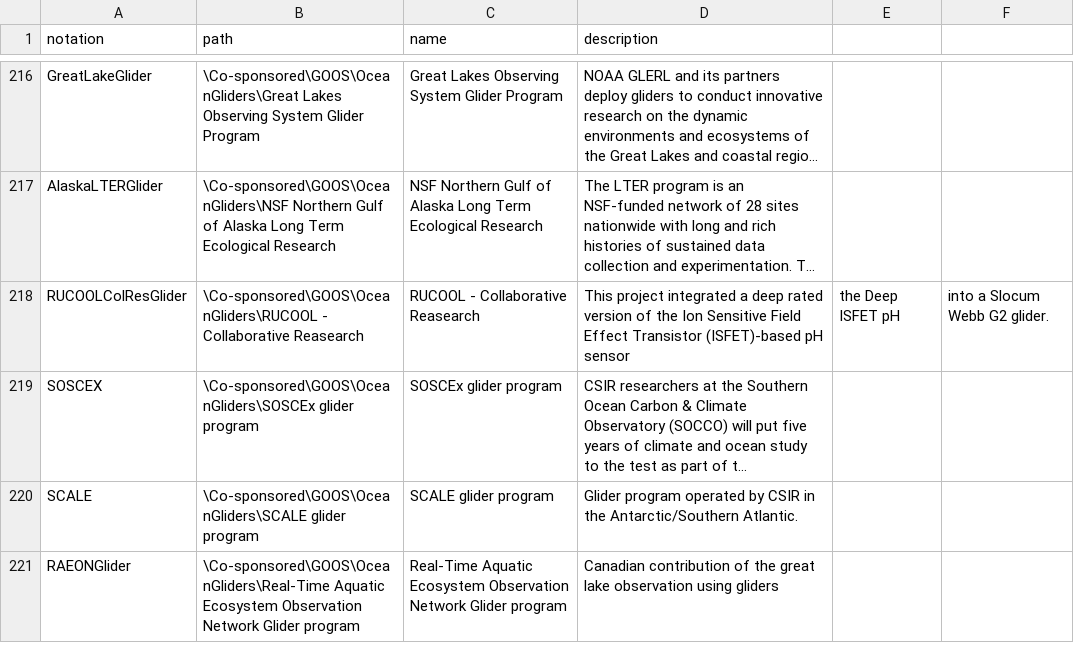
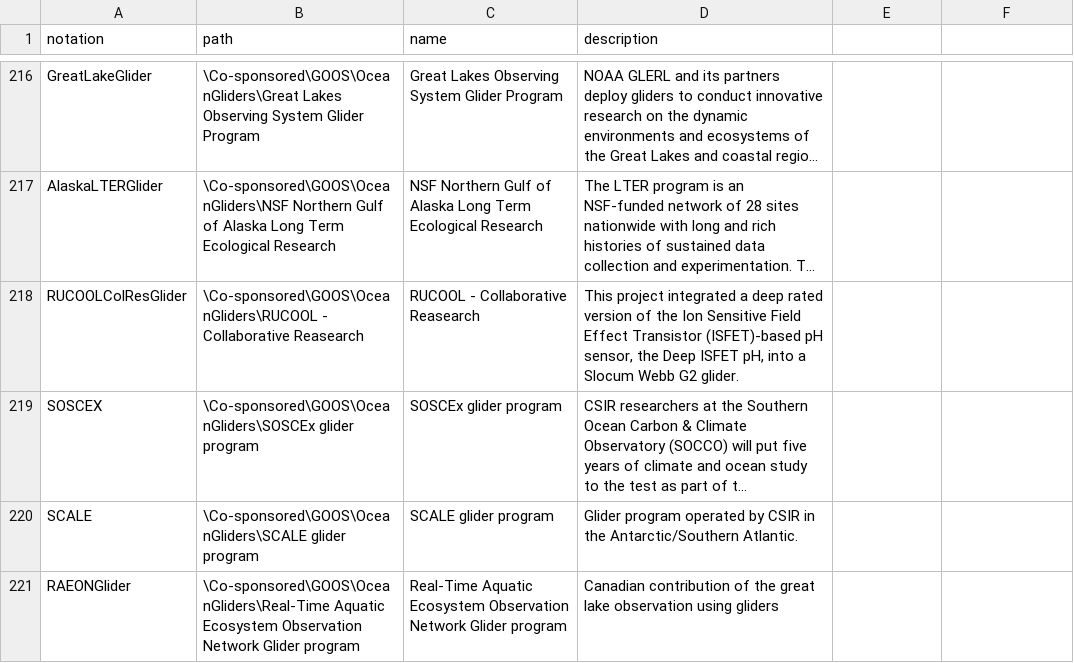
Before and after one commit to theOtherAmilan17/wmds, a CSV file: tables_en/2-02.csv, drawn as a sheet; only a part is shown, gaps mark what is left out; long unchanged cells end in …; the diff names each change by its address in the sheet, - before the commit and + after, or states it on an @@ line.

Commit message:
Update 2-02.csv

```diff
--- a/tables_en/2-02.csv
+++ b/tables_en/2-02.csv
-D218 (description): …(ISFET)-based pH sensor
+D218 (description): …(ISFET)-based pH sensor, the Deep ISFET pH, into a Slocum Webb G2 glider.
-E218: the Deep ISFET pH
+E218: (empty)
-F218: into a Slocum Webb G2 glider.
+F218: (empty)
```
